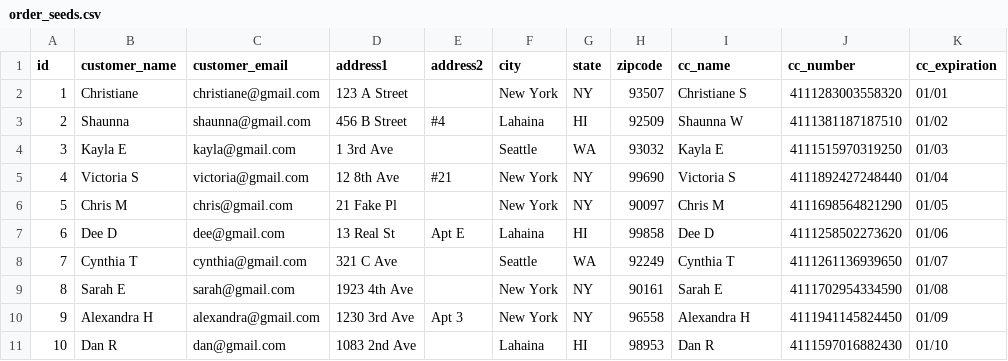
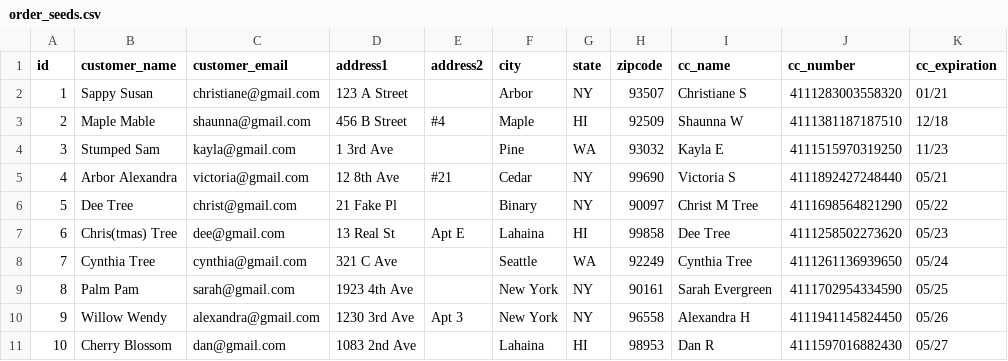
Before and after one commit to KaylaEcker/betsy, a CSV file: db/order_seeds.csv, drawn as a sheet; only a part is shown; the diff names each change by its address in the sheet, - before the commit and + after, or states it on an @@ line.

Commit message:
seed data

```diff
--- a/db/order_seeds.csv
+++ b/db/order_seeds.csv
-B2 (customer_name): Christiane
+B2 (customer_name): Sappy Susan
-F2 (city): New York
+F2 (city): Arbor
-K2 (cc_expiration): 01/01
+K2 (cc_expiration): 01/21
-B3 (customer_name): Shaunna
+B3 (customer_name): Maple Mable
-F3 (city): Lahaina
+F3 (city): Maple
-K3 (cc_expiration): 01/02
+K3 (cc_expiration): 12/18
-B4 (customer_name): Kayla E
+B4 (customer_name): Stumped Sam
-F4 (city): Seattle
+F4 (city): Pine
-K4 (cc_expiration): 01/03
+K4 (cc_expiration): 11/23
-B5 (customer_name): Victoria S
+B5 (customer_name): Arbor Alexandra
-F5 (city): New York
+F5 (city): Cedar
-K5 (cc_expiration): 01/04
+K5 (cc_expiration): 05/21
-B6 (customer_name): Chris M
+B6 (customer_name): Dee Tree
-C6 (customer_email): chris@gmail.com
+C6 (customer_email): christ@gmail.com
-F6 (city): New York
+F6 (city): Binary
-I6 (cc_name): Chris M
+I6 (cc_name): Christ M Tree
-K6 (cc_expiration): 01/05
+K6 (cc_expiration): 05/22
-B7 (customer_name): Dee D
+B7 (customer_name): Chris(tmas) Tree
-I7 (cc_name): Dee D
+I7 (cc_name): Dee Tree
-K7 (cc_expiration): 01/06
+K7 (cc_expiration): 05/23
-B8 (customer_name): Cynthia T
+B8 (customer_name): Cynthia Tree
-I8 (cc_name): Cynthia T
+I8 (cc_name): Cynthia Tree
-K8 (cc_expiration): 01/07
+K8 (cc_expiration): 05/24
-B9 (customer_name): Sarah E
+B9 (customer_name): Palm Pam
-I9 (cc_name): Sarah E
+I9 (cc_name): Sarah Evergreen
-K9 (cc_expiration): 01/08
+K9 (cc_expiration): 05/25
-B10 (customer_name): Alexandra H
+B10 (customer_name): Willow Wendy
-K10 (cc_expiration): 01/09
+K10 (cc_expiration): 05/26
-B11 (customer_name): Dan R
+B11 (customer_name): Cherry Blossom
-K11 (cc_expiration): 01/10
+K11 (cc_expiration): 05/27
```
Also changed, not shown: 1 other file.
